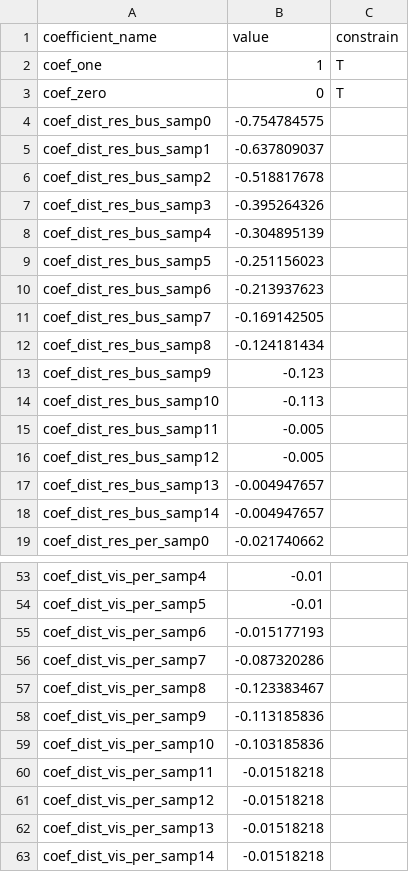
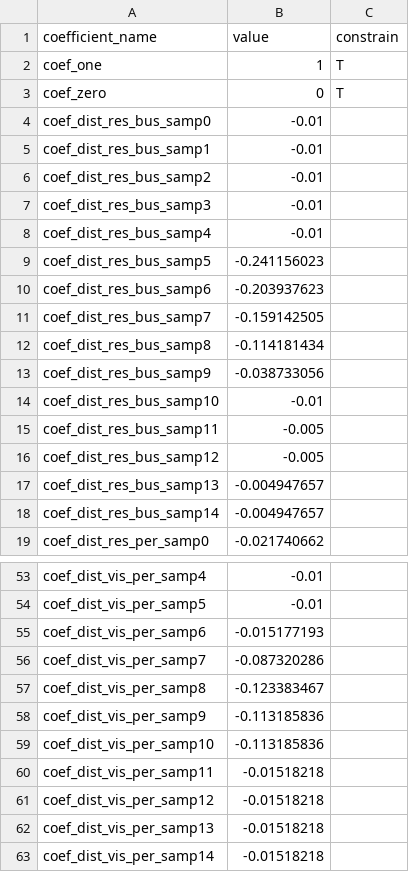
Before and after one commit to SANDAG/ABM, a CSV file: src/asim/configs/airport.SAN/non_mandatory_tour_destination_coefficients.csv, drawn as a sheet; only a part is shown, gaps mark what is left out.

Commit message:
further refine residential business coefficients
set the coefficients for the resident business below 3 miles to be -0.0100

```diff
--- a/src/asim/configs/airport.SAN/non_mandatory_tour_destination_coefficients.csv
+++ b/src/asim/configs/airport.SAN/non_mandatory_tour_destination_coefficients.csv
@@ -3,13 +3,13 @@ coef_one,1,T
 coef_zero,0,T
-coef_dist_res_bus_samp0,-0.754784575,
-coef_dist_res_bus_samp1,-0.637809037,
-coef_dist_res_bus_samp2,-0.518817678,
-coef_dist_res_bus_samp3,-0.395264326,
-coef_dist_res_bus_samp4,-0.304895139,
-coef_dist_res_bus_samp5,-0.251156023,
-coef_dist_res_bus_samp6,-0.213937623,
-coef_dist_res_bus_samp7,-0.169142505,
-coef_dist_res_bus_samp8,-0.124181434,
-coef_dist_res_bus_samp9,-0.123,
-coef_dist_res_bus_samp10,-0.113,
+coef_dist_res_bus_samp0,-0.01,
+coef_dist_res_bus_samp1,-0.01,
+coef_dist_res_bus_samp2,-0.01,
+coef_dist_res_bus_samp3,-0.01,
+coef_dist_res_bus_samp4,-0.01,
+coef_dist_res_bus_samp5,-0.241156023,
+coef_dist_res_bus_samp6,-0.203937623,
+coef_dist_res_bus_samp7,-0.159142505,
+coef_dist_res_bus_samp8,-0.114181434,
+coef_dist_res_bus_samp9,-0.038733056,
+coef_dist_res_bus_samp10,-0.01,
 coef_dist_res_bus_samp11,-0.005,
@@ -58,3 +58,3 @@ coef_dist_vis_per_samp8,-0.123383467,
 coef_dist_vis_per_samp9,-0.113185836,
-coef_dist_vis_per_samp10,-0.103185836,
+coef_dist_vis_per_samp10,-0.113185836,
 coef_dist_vis_per_samp11,-0.01518218,
```
